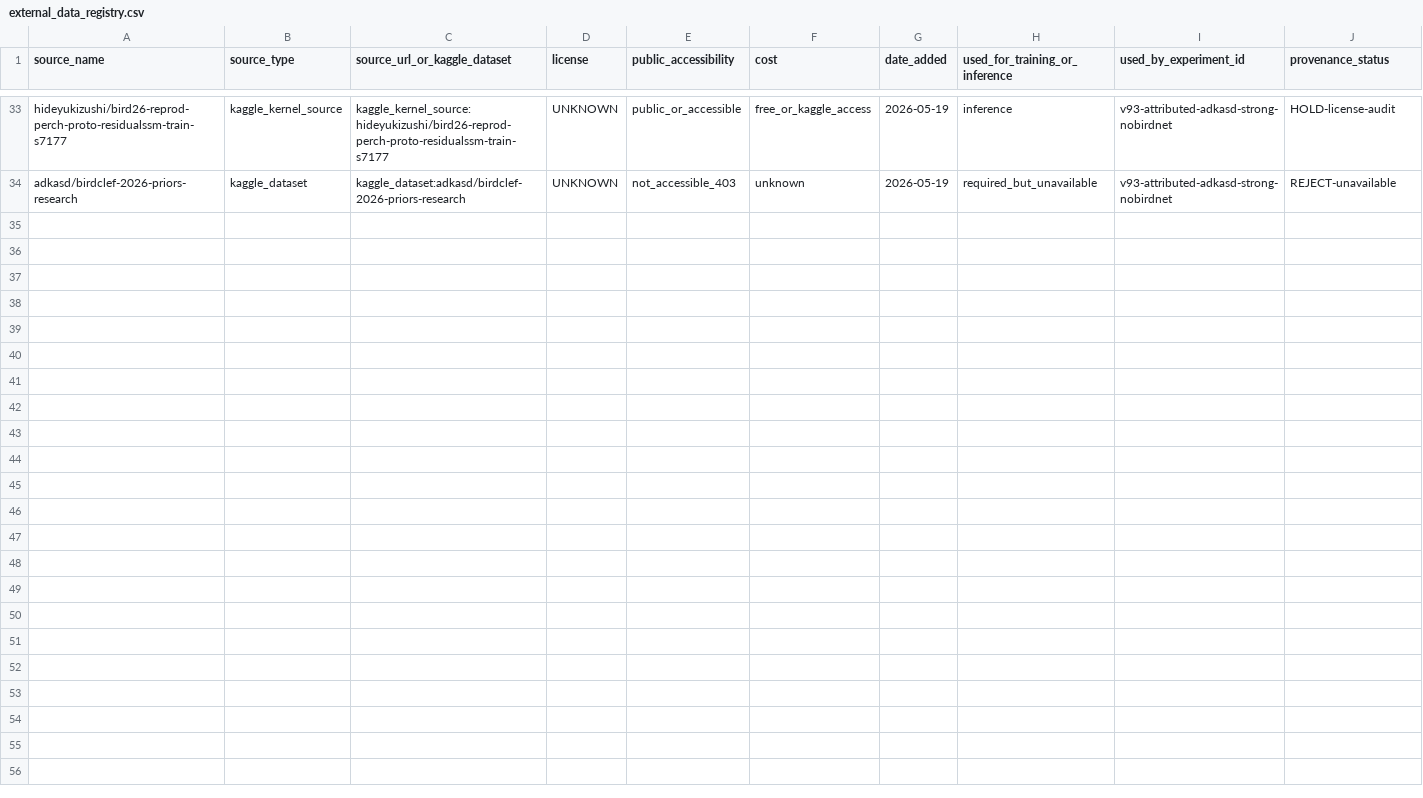
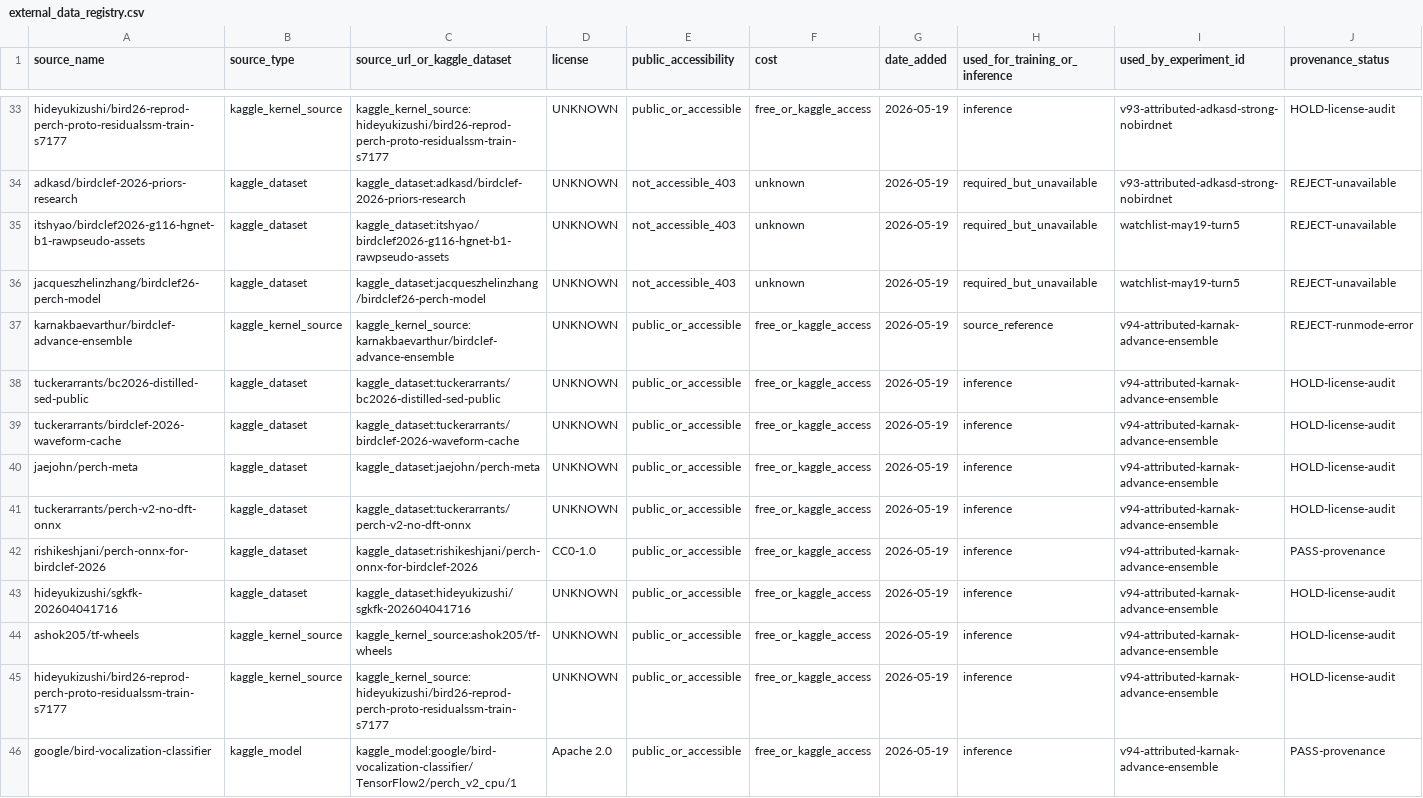
Before and after one commit to adjcjh777/vlarepo, a CSV file: working-dir/kaggle-auto/experiments/external_data_registry.csv, drawn as a sheet; only a part is shown, gaps mark what is left out; rows hold the shown columns only; the diff names each change by its address in the sheet, - before the commit and + after, or states it on an @@ line.

Commit message:
birdclef record v94 karnak runmode rejection

```diff
--- a/working-dir/kaggle-auto/experiments/external_data_registry.csv
+++ b/working-dir/kaggle-auto/experiments/external_data_registry.csv
+row 35: itshyao/birdclef2026-g116-hgnet-b1-rawpseudo-assets | kaggle_dataset | kaggle_dataset:itshyao/birdclef2026-g116-hgnet-b1-rawpseudo-assets | UNKNOWN | not_accessible_403 | unknown | 2026-05-19 | required_but_unavailable | watchlist-may19-turn5 | REJECT-unavailable
+row 36: jacqueszhelinzhang/birdclef26-perch-model | kaggle_dataset | kaggle_dataset:jacqueszhelinzhang/birdclef26-perch-model | UNKNOWN | not_accessible_403 | unknown | 2026-05-19 | required_but_unavailable | watchlist-may19-turn5 | REJECT-unavailable
+row 37: karnakbaevarthur/birdclef-advance-ensemble | kaggle_kernel_source | kaggle_kernel_source:karnakbaevarthur/birdclef-advance-ensemble | UNKNOWN | public_or_accessible | free_or_kaggle_access | 2026-05-19 | source_reference | v94-attributed-karnak-advance-ensemble | REJECT-runmode-error
+row 38: tuckerarrants/bc2026-distilled-sed-public | kaggle_dataset | kaggle_dataset:tuckerarrants/bc2026-distilled-sed-public | UNKNOWN | public_or_accessible | free_or_kaggle_access | 2026-05-19 | inference | v94-attributed-karnak-advance-ensemble | HOLD-license-audit
+row 39: tuckerarrants/birdclef-2026-waveform-cache | kaggle_dataset | kaggle_dataset:tuckerarrants/birdclef-2026-waveform-cache | UNKNOWN | public_or_accessible | free_or_kaggle_access | 2026-05-19 | inference | v94-attributed-karnak-advance-ensemble | HOLD-license-audit
+row 40: jaejohn/perch-meta | kaggle_dataset | kaggle_dataset:jaejohn/perch-meta | UNKNOWN | public_or_accessible | free_or_kaggle_access | 2026-05-19 | inference | v94-attributed-karnak-advance-ensemble | HOLD-license-audit
+row 41: tuckerarrants/perch-v2-no-dft-onnx | kaggle_dataset | kaggle_dataset:tuckerarrants/perch-v2-no-dft-onnx | UNKNOWN | public_or_accessible | free_or_kaggle_access | 2026-05-19 | inference | v94-attributed-karnak-advance-ensemble | HOLD-license-audit
+row 42: rishikeshjani/perch-onnx-for-birdclef-2026 | kaggle_dataset | kaggle_dataset:rishikeshjani/perch-onnx-for-birdclef-2026 | CC0-1.0 | public_or_accessible | free_or_kaggle_access | 2026-05-19 | inference | v94-attributed-karnak-advance-ensemble | PASS-provenance
+row 43: hideyukizushi/sgkfk-202604041716 | kaggle_dataset | kaggle_dataset:hideyukizushi/sgkfk-202604041716 | UNKNOWN | public_or_accessible | free_or_kaggle_access | 2026-05-19 | inference | v94-attributed-karnak-advance-ensemble | HOLD-license-audit
+row 44: ashok205/tf-wheels | kaggle_kernel_source | kaggle_kernel_source:ashok205/tf-wheels | UNKNOWN | public_or_accessible | free_or_kaggle_access | 2026-05-19 | inference | v94-attributed-karnak-advance-ensemble | HOLD-license-audit
+row 45: hideyukizushi/bird26-reprod-perch-proto-residualssm-train-s7177 | kaggle_kernel_source | kaggle_kernel_source:hideyukizushi/bird26-reprod-perch-proto-residualssm-train-s7177 | UNKNOWN | public_or_accessible | free_or_kaggle_access | 2026-05-19 | inference | v94-attributed-karnak-advance-ensemble | HOLD-license-audit
+row 46: google/bird-vocalization-classifier | kaggle_model | kaggle_model:google/bird-vocalization-classifier/TensorFlow2/perch_v2_cpu/1 | Apache 2.0 | public_or_accessible | free_or_kaggle_access | 2026-05-19 | inference | v94-attributed-karnak-advance-ensemble | PASS-provenance
```
Also changed, not shown: 17 other files.
